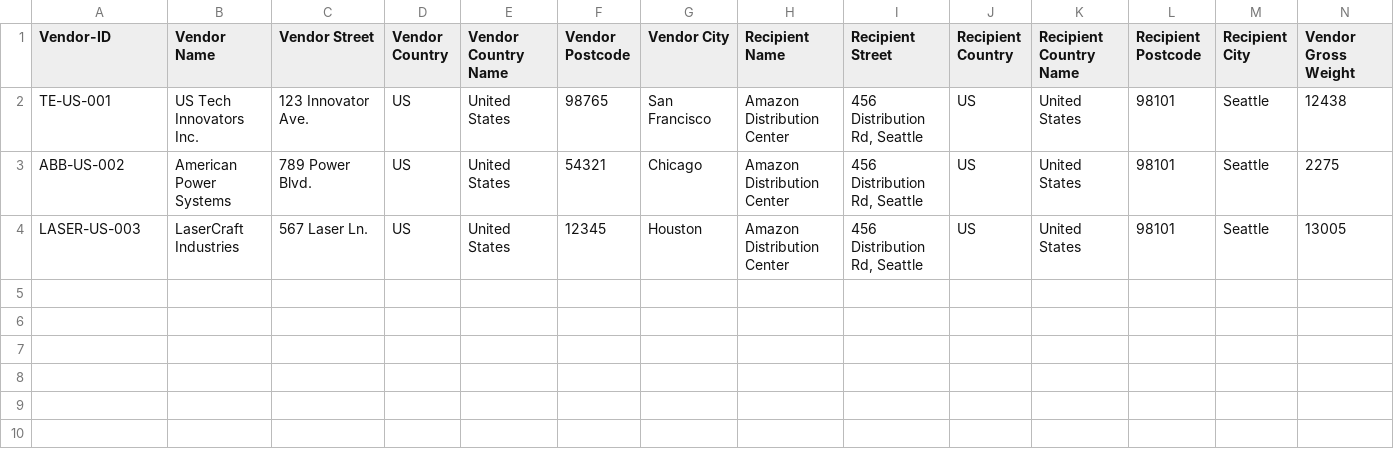
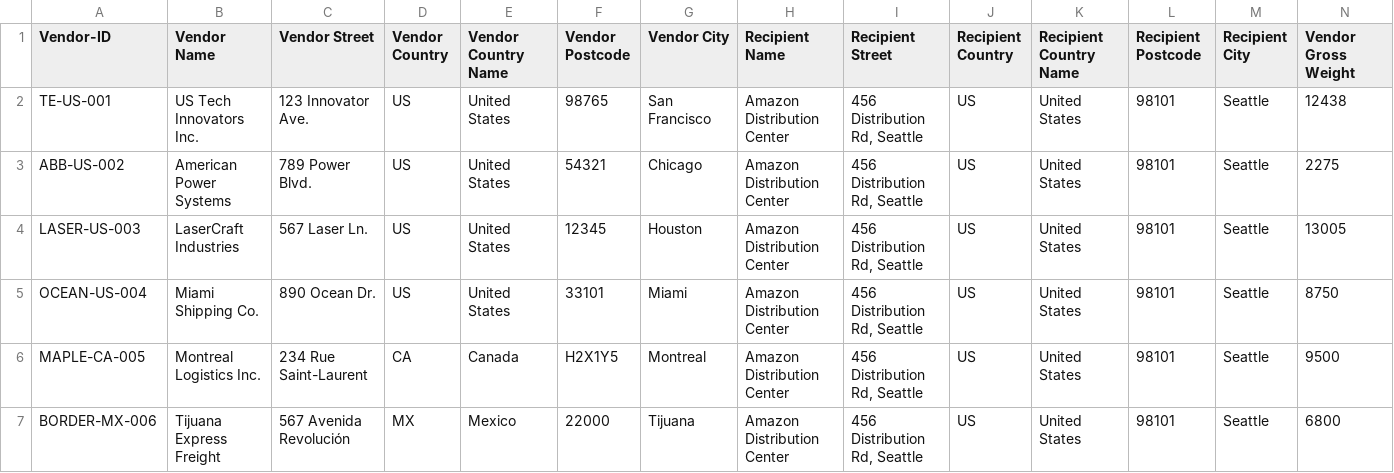
Before and after one commit to Axel-Vs/intelligent-router, a CSV file: data/amazon_test_dataset_small.csv, drawn as a sheet; only a part is shown; rows hold the shown columns only; the diff names each change by its address in the sheet, - before the commit and + after, or states it on an @@ line.

Commit message:
feat: Update dataset and documentation
- Remove citation section from README
- Add 3 new vendor locations to small test dataset:
  * OCEAN-US-004: Miami Shipping Co. (Miami, FL - 8,750 kg, 18.2 m³)
  * MAPLE-CA-005: Montreal Logistics Inc. (Montreal, Canada - 9,500 kg, 25.3 m³)
  * BORDER-MX-006: Tijuana Express Freight (Tijuana, Mexico - 6,800 kg, 14.8 m³)
- Dataset now includes 6 vendors across US, Canada, and Mexico

```diff
--- a/data/amazon_test_dataset_small.csv
+++ b/data/amazon_test_dataset_small.csv
+row 5: OCEAN-US-004 | Miami Shipping Co. | 890 Ocean Dr. | US | United States | 33101 | Miami | Amazon Distribution Center | 456 Distribution Rd, Seattle | US | United States | 98101 | Seattle | 8750
+row 6: MAPLE-CA-005 | Montreal Logistics Inc. | 234 Rue Saint-Laurent | CA | Canada | H2X1Y5 | Montreal | Amazon Distribution Center | 456 Distribution Rd, Seattle | US | United States | 98101 | Seattle | 9500
+row 7: BORDER-MX-006 | Tijuana Express Freight | 567 Avenida Revolución | MX | Mexico | 22000 | Tijuana | Amazon Distribution Center | 456 Distribution Rd, Seattle | US | United States | 98101 | Seattle | 6800
```
Also changed, not shown: 1 other file.
